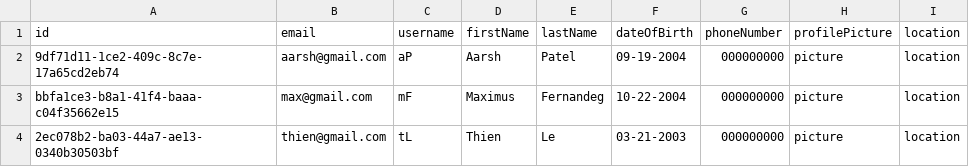
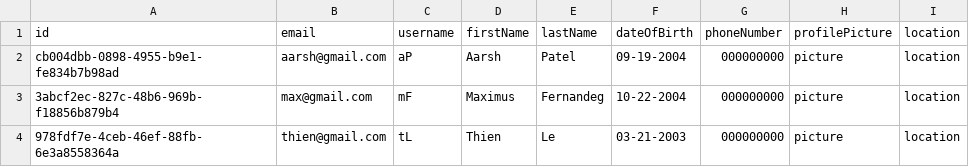
Before and after one commit to aarshrpatel/MentorHub, a CSV file: database/user.csv, drawn as a sheet.

```diff
--- a/database/user.csv
+++ b/database/user.csv
@@ -1,4 +1,4 @@
 id,email,username,firstName,lastName,dateOfBirth,phoneNumber,profilePicture,location
-9df71d11-1ce2-409c-8c7e-17a65cd2eb74,aarsh@gmail.com,aP,Aarsh,Patel,09-19-2004,000000000,picture,location
-bbfa1ce3-b8a1-41f4-baaa-c04f35662e15,max@gmail.com,mF,Maximus,Fernandeg,10-22-2004,000000000,picture,location
-2ec078b2-ba03-44a7-ae13-0340b30503bf,thien@gmail.com,tL,Thien,Le,03-21-2003,000000000,picture,location
+cb004dbb-0898-4955-b9e1-fe834b7b98ad,aarsh@gmail.com,aP,Aarsh,Patel,09-19-2004,000000000,picture,location
+3abcf2ec-827c-48b6-969b-f18856b879b4,max@gmail.com,mF,Maximus,Fernandeg,10-22-2004,000000000,picture,location
+978fdf7e-4ceb-46ef-88fb-6e3a8558364a,thien@gmail.com,tL,Thien,Le,03-21-2003,000000000,picture,location
```
Also changed, not shown: 7 other files.
